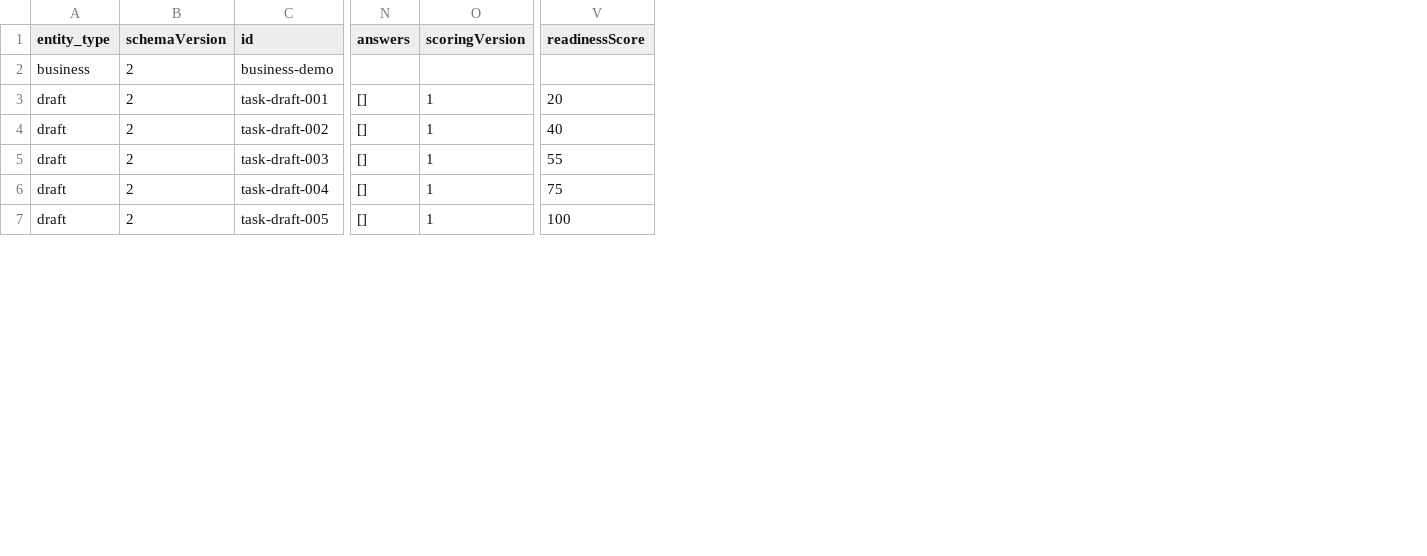
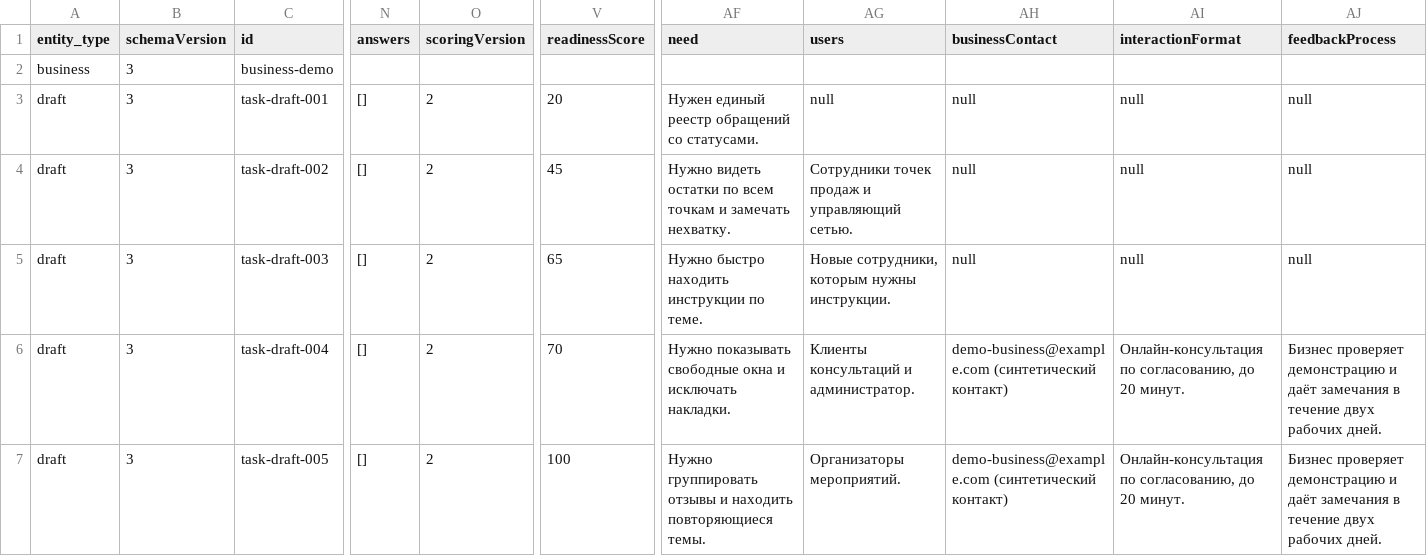
Before and after one commit to BAITC-Hacks/hack-6669e5b1-nomadex, a CSV file: docs/source-data.csv, drawn as a sheet; only a part is shown, gaps mark what is left out; the diff covers the shown part only; the diff names each change by its address in the sheet, - before the commit and + after, or states it on an @@ line.

Commit message:
Complete required task fields and catalog readiness rules

```diff
--- a/docs/source-data.csv
+++ b/docs/source-data.csv
+column AF (need), rows 3-7: Нужен единый реестр обращений со статусами. | Нужно видеть остатки по всем точкам и замечать нехватку. | Нужно быстро находить инструкции по теме. | Нужно показывать свободные окна и исключать накладки. | Нужно группировать отзывы и находить повторяющиеся темы.
+column AG (users), rows 3-7: null | Сотрудники точек продаж и управляющий сетью. | Новые сотрудники, которым нужны инструкции. | Клиенты консультаций и администратор. | Организаторы мероприятий.
+column AH (businessContact), rows 3-7: null | null | null | demo-business@example.com (синтетический контакт) | demo-business@example.com (синтетический контакт)
+column AI (interactionFormat), rows 3-7: null | null | null | Онлайн-консультация по согласованию, до 20 минут. | Онлайн-консультация по согласованию, до 20 минут.
+column AJ (feedbackProcess), rows 3-7: null | null | null | Бизнес проверяет демонстрацию и даёт замечания в течение двух рабочих дней. | Бизнес проверяет демонстрацию и даёт замечания в течение двух рабочих дней.
-B2:B7 (schemaVersion): 2
+B2:B7 (schemaVersion): 3
-O3:O7 (scoringVersion): 1
+O3:O7 (scoringVersion): 2
-V4 (readinessScore): 40
+V4 (readinessScore): 45
-V5 (readinessScore): 55
+V5 (readinessScore): 65
-V6 (readinessScore): 75
+V6 (readinessScore): 70
```
Also changed, not shown: 28 edited cells elsewhere in this file, 23 other files.
